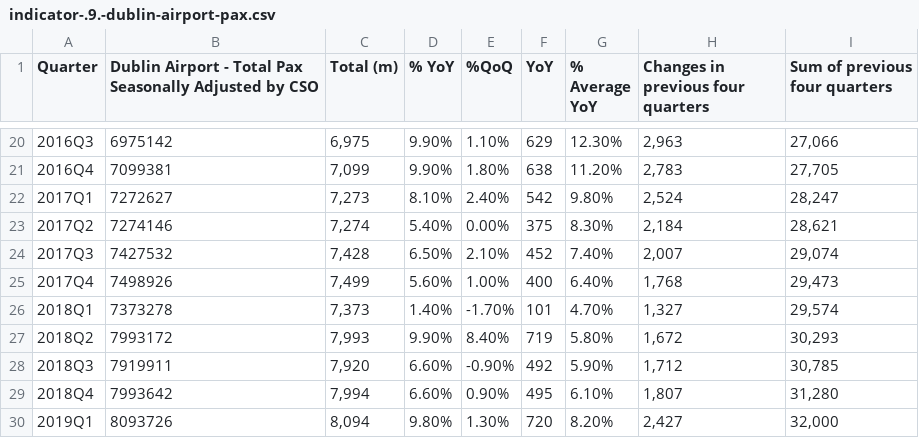
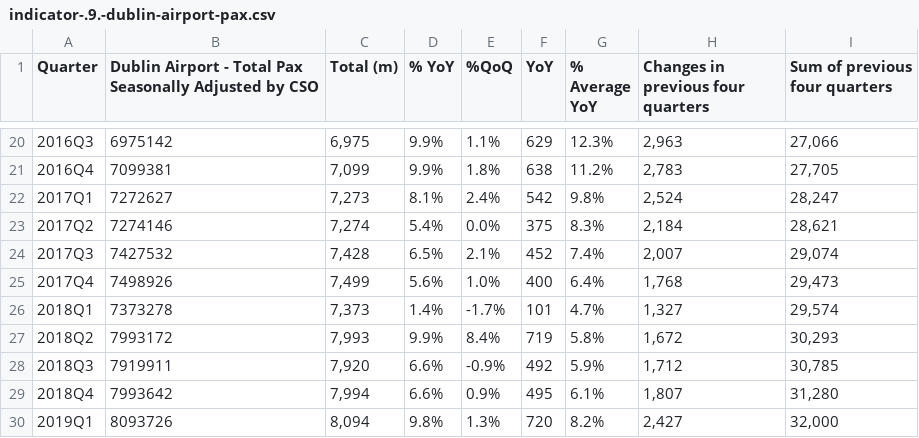
Before and after one commit to BuildingCityDashboards/bcd-dd-v2.1, a CSV file: public/data/Economy/data_gov_economic_monitor/indicator-.9.-dublin-airport-pax.csv, drawn as a sheet; only a part is shown, gaps mark what is left out; the diff covers the shown part only.

```diff
--- a/public/data/Economy/data_gov_economic_monitor/indicator-.9.-dublin-airport-pax.csv
+++ b/public/data/Economy/data_gov_economic_monitor/indicator-.9.-dublin-airport-pax.csv
@@ -20,11 +20,11 @@ Quarter,Dublin Airport - Total Pax Seasonally Adjusted by CSO,Total (m),% YoY,%Q
-2016Q3,6975142,"6,975",9.90%,1.10%,629,12.30%,"2,963","27,066"
-2016Q4,7099381,"7,099",9.90%,1.80%,638,11.20%,"2,783","27,705"
-2017Q1,7272627,"7,273",8.10%,2.40%,542,9.80%,"2,524","28,247"
-2017Q2,7274146,"7,274",5.40%,0.00%,375,8.30%,"2,184","28,621"
-2017Q3,7427532,"7,428",6.50%,2.10%,452,7.40%,"2,007","29,074"
-2017Q4,7498926,"7,499",5.60%,1.00%,400,6.40%,"1,768","29,473"
-2018Q1,7373278,"7,373",1.40%,-1.70%,101,4.70%,"1,327","29,574"
-2018Q2,7993172,"7,993",9.90%,8.40%,719,5.80%,"1,672","30,293"
-2018Q3,7919911,"7,920",6.60%,-0.90%,492,5.90%,"1,712","30,785"
-2018Q4,7993642,"7,994",6.60%,0.90%,495,6.10%,"1,807","31,280"
-2019Q1,8093726,"8,094",9.80%,1.30%,720,8.20%,"2,427","32,000"
+2016Q3,6975142," 6,975 ",9.9%,1.1%,629,12.3%," 2,963 "," 27,066 ",,,,
+2016Q4,7099381," 7,099 ",9.9%,1.8%,638,11.2%," 2,783 "," 27,705 ",,,,
+2017Q1,7272627," 7,273 ",8.1%,2.4%,542,9.8%," 2,524 "," 28,247 ",,,,
+2017Q2,7274146," 7,274 ",5.4%,0.0%,375,8.3%," 2,184 "," 28,621 ",,,,
+2017Q3,7427532," 7,428 ",6.5%,2.1%,452,7.4%," 2,007 "," 29,074 ",,,,
+2017Q4,7498926," 7,499 ",5.6%,1.0%,400,6.4%," 1,768 "," 29,473 ",,,,
+2018Q1,7373278," 7,373 ",1.4%,-1.7%,101,4.7%," 1,327 "," 29,574 ",,,,
+2018Q2,7993172," 7,993 ",9.9%,8.4%,719,5.8%," 1,672 "," 30,293 ",,,,
+2018Q3,7919911," 7,920 ",6.6%,-0.9%,492,5.9%," 1,712 "," 30,785 ",,,,
+2018Q4,7993642," 7,994 ",6.6%,0.9%,495,6.1%," 1,807 "," 31,280 ",,,,
+2019Q1,8093726," 8,094 ",9.8%,1.3%,720,8.2%," 2,427 "," 32,000 ",,,,
```
Also changed, not shown: 38 edited cells elsewhere in this file, 9 other files.
